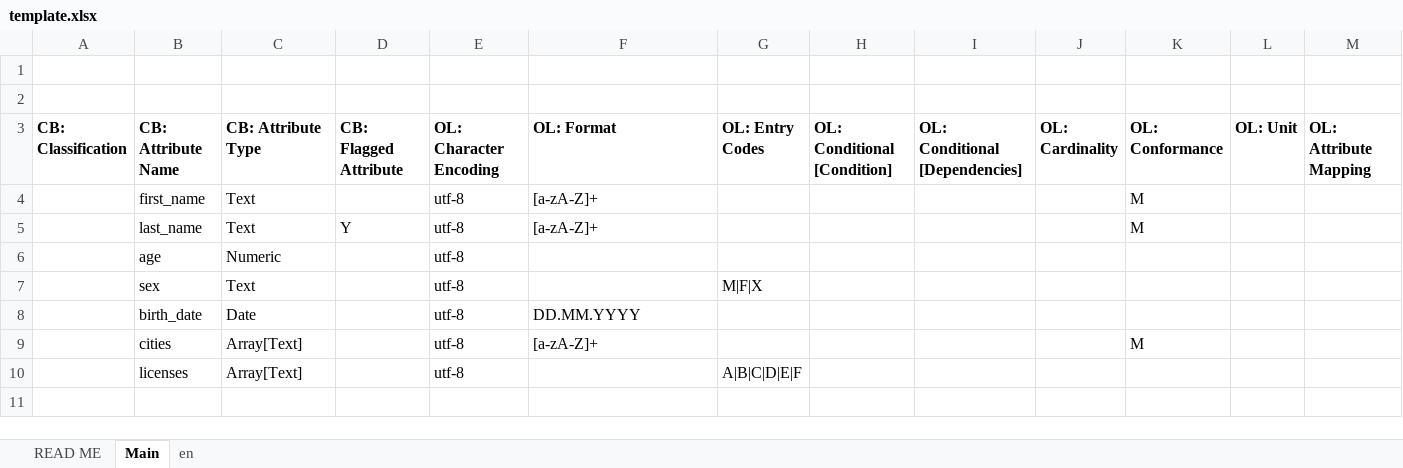
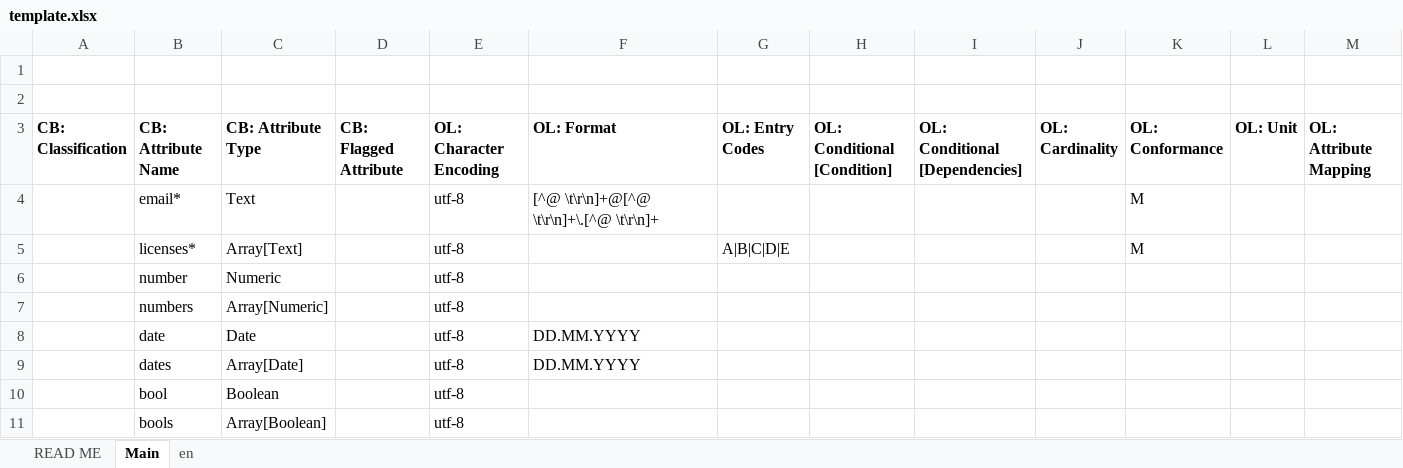
Before and after one commit to THCLab/oca-conductor, an Excel workbook: assets/template.xlsx, sheet Main, drawn as a sheet; only a part is shown; values as stored, in another font and other column widths than the file's, no borders; conditional formats not drawn; removed rows and columns are numbered as before the commit, all else as after; rows hold the shown columns only; the diff names each change by its address in the sheet, - before the commit and + after, or states it on an @@ line.

```diff
--- a/assets/template.xlsx (sheet Main)
+++ b/assets/template.xlsx (sheet Main)
-B4 (CB: Attribute Name): first_name
+B4 (CB: Attribute Name): email*
-F4 (OL: Format): [a-zA-Z]+
+F4 (OL: Format): [^@ \t\r\n]+@[^@ \t\r\n]+\.[^@ \t\r\n]+
-row 5:  | last_name | Text | Y | utf-8 | [a-zA-Z]+ |  |  |  |  | M
+row 5:  | licenses* | Array[Text] |  | utf-8 |  | A|B|C|D|E |  |  |  | M
-B6 (CB: Attribute Name): age
+B6 (CB: Attribute Name): number
-row 7:  | sex | Text |  | utf-8 |  | M|F|X
+row 7:  | numbers | Array[Numeric] |  | utf-8
-B8 (CB: Attribute Name): birth_date
+B8 (CB: Attribute Name): date
-row 9:  | cities | Array[Text] |  | utf-8 | [a-zA-Z]+ |  |  |  |  | M
-row 10:  | licenses | Array[Text] |  | utf-8 |  | A|B|C|D|E|F
+row 9:  | dates | Array[Date] |  | utf-8 | DD.MM.YYYY
+row 10:  | bool | Boolean |  | utf-8
+row 11:  | bools | Array[Boolean] |  | utf-8
```
Also changed, not shown: sheet en, charts or pictures, 6 other files.
